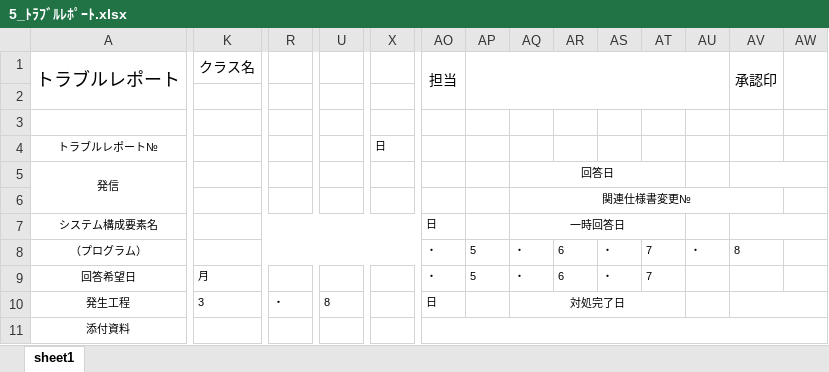
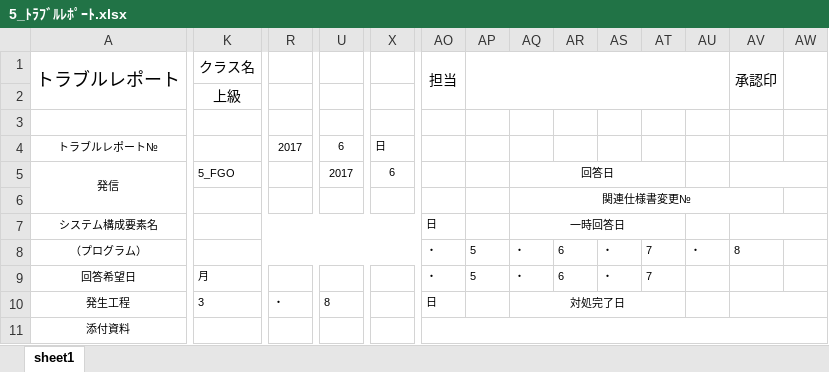
Before and after one commit to ChakaFlame/5_FGO, an Excel workbook: doc/unfinished/Trouble_report/5_ﾄﾗﾌﾞﾙﾚﾎﾟｰﾄ.xlsx, sheet sheet1, drawn as a sheet; only a part is shown, gaps mark what is left out; values as stored, in another font and other column widths than the file's, no borders; charts and pictures not drawn; removed rows and columns are numbered as before the commit, all else as after; rows hold the shown columns only; the diff covers the shown part only; the diff names each change by its address in the sheet, - before the commit and + after, or states it on an @@ line.

Commit message:
トラブルレポート修正

```diff
--- a/doc/unfinished/Trouble_report/5_ﾄﾗﾌﾞﾙﾚﾎﾟｰﾄ.xlsx (sheet sheet1)
+++ b/doc/unfinished/Trouble_report/5_ﾄﾗﾌﾞﾙﾚﾎﾟｰﾄ.xlsx (sheet sheet1)
-A1:J2 merged
+A1:J2 merged
-AO1:AO2 merged
+AO1:AO2 merged
-AP1:AU2 merged
+AP1:AU2 merged
-AV1:AV2 merged
+AV1:AV2 merged
-AW1:BB2 merged
+AW1:BB2 merged
+row 2:  | 上級
-K2:P2 merged
-row 3: (empty)
-R4: (empty)
+R4: 2017
-U4: (empty)
+U4: 6
-K5 (クラス名): (empty)
+K5 (クラス名): 5_FGO
-U5: (empty)
+U5: 2017
-X5: (empty)
+X5: 6
```
Also changed, not shown: merged cells elsewhere in this sheet, doc/unfinished/Trouble_report/5_ﾄﾗﾌﾞﾙﾚﾎﾟｰﾄ_3.xlsx.
